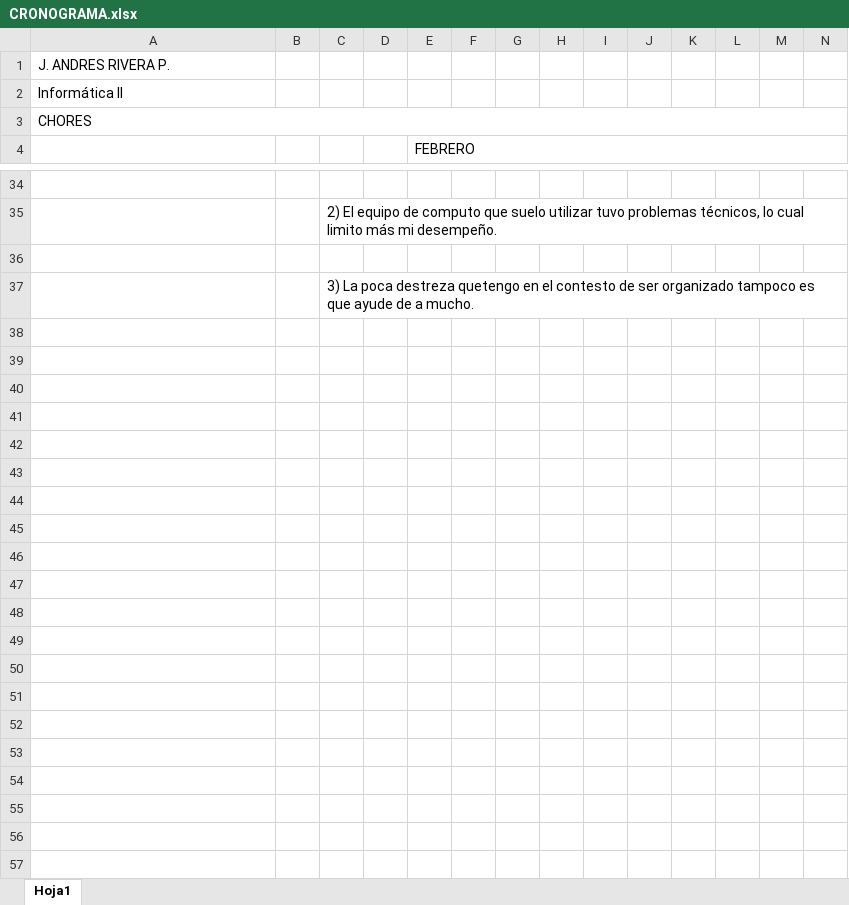
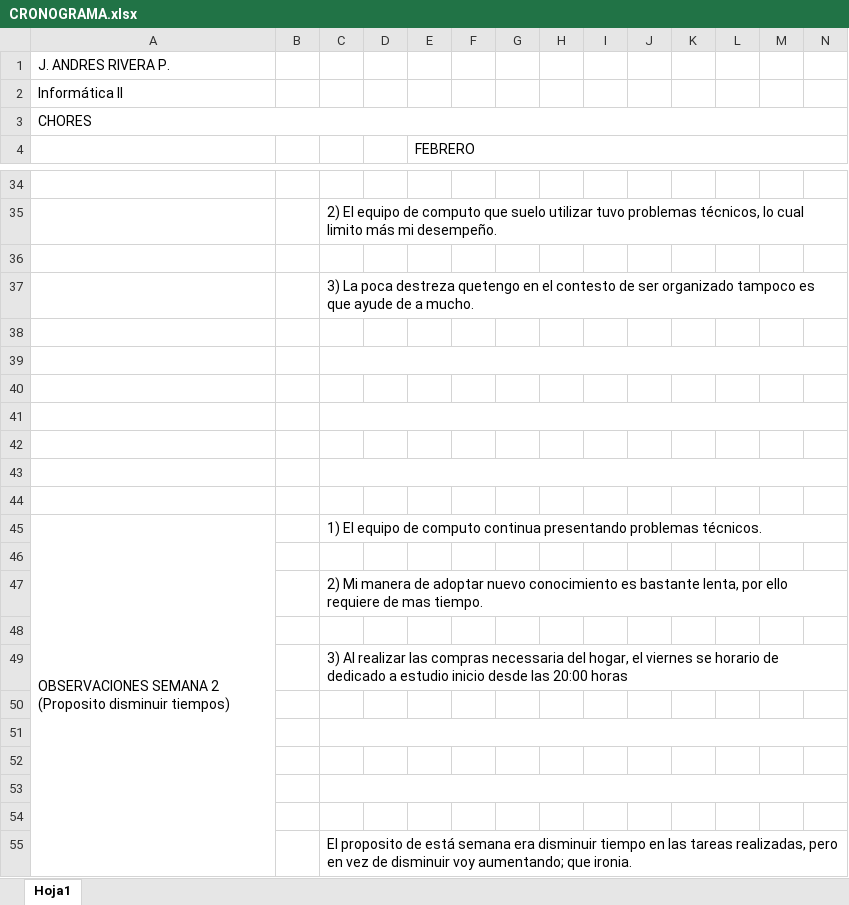
Before and after one commit to AndresR1011/RepositorioUDEA, an Excel workbook: CRONOGRAMA.xlsx, sheet Hoja1, drawn as a sheet; only a part is shown, gaps mark what is left out; values as stored, in another font and other column widths than the file's, no cell formats; rows hold the shown columns only; the diff names each change by its address in the sheet, - before the commit and + after, or states it on an @@ line.

Commit message:
SEMANA2_OBSERVACIONES_ROJO

```diff
--- a/CRONOGRAMA.xlsx (sheet Hoja1)
+++ b/CRONOGRAMA.xlsx (sheet Hoja1)
+row 38: (empty)
+row 39: (empty)
+row 40: (empty)
+row 41: (empty)
+row 42: (empty)
+row 43: (empty)
+row 44: (empty)
+row 45: OBSERVACIONES SEMANA 2 (Proposito disminuir tiempos) |  | 1) El equipo de computo continua presentando problemas técnicos.
+row 46: (empty)
+row 47:  |  | 2) Mi manera de adoptar nuevo conocimiento es bastante lenta, por ello requiere de mas tiempo.
+row 48: (empty)
+row 49:  |  | 3) Al realizar las compras necessaria del hogar, el viernes se horario de dedicado a estudio inicio desde las 20:00 horas
+row 50: (empty)
+row 51: (empty)
+row 52: (empty)
+row 53: (empty)
+row 54: (empty)
+row 55:  |  | El proposito de está semana era disminuir tiempo en las tareas realizadas, pero en vez de disminuir voy aumentando; que ironia.
```
Also changed, not shown: cell formats.
